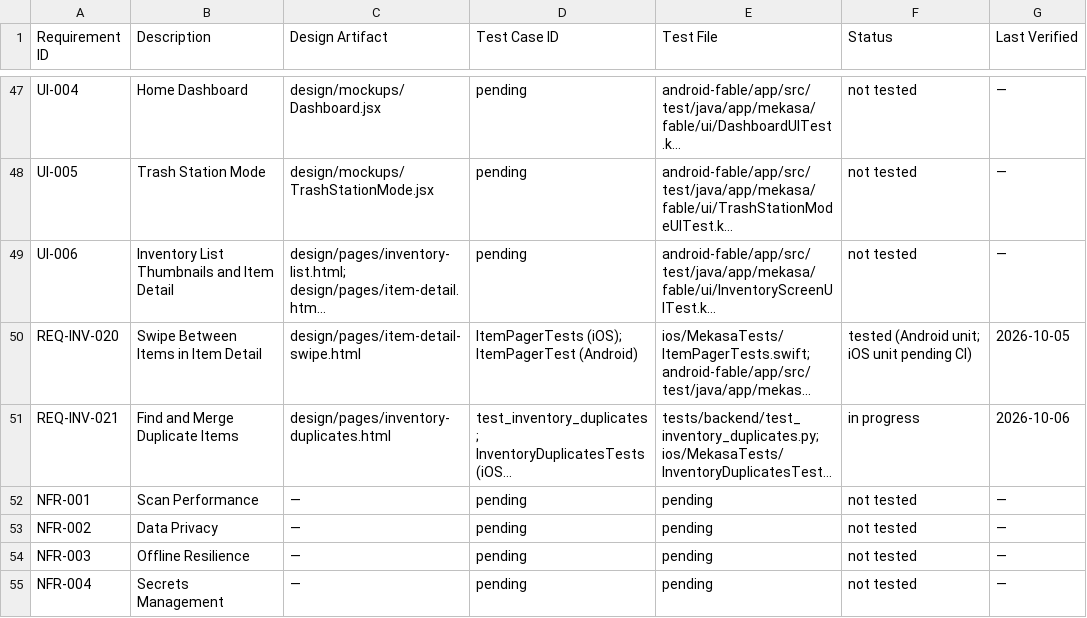
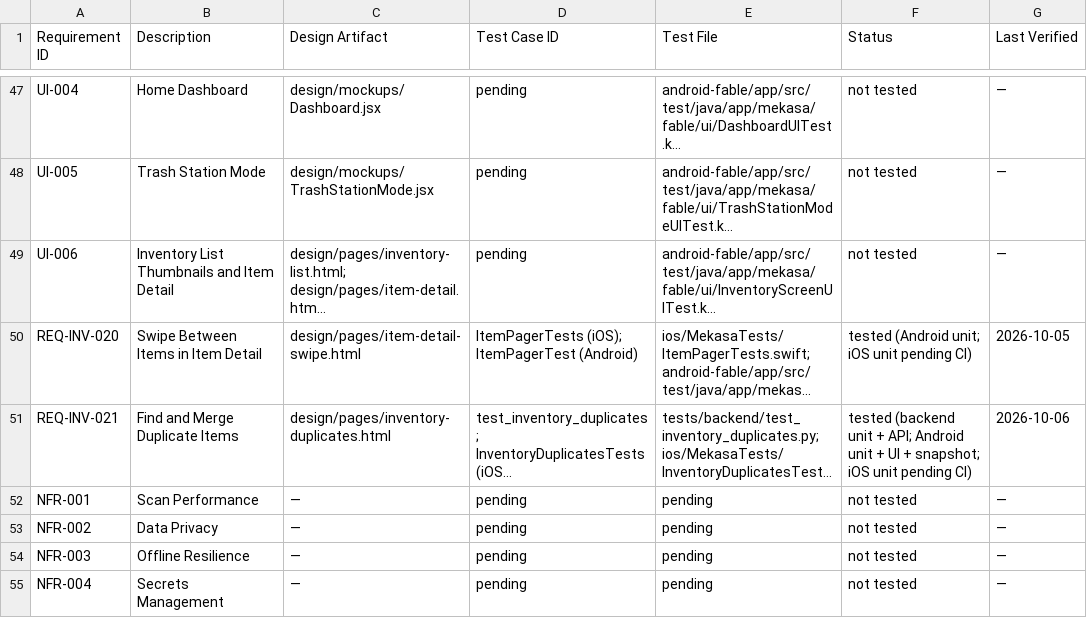
Before and after one commit to fernandogator/mekasa, a CSV file: traceability/matrix.csv, drawn as a sheet; only a part is shown, gaps mark what is left out; long unchanged cells end in …; the diff names each change by its address in the sheet, - before the commit and + after, or states it on an @@ line.

```diff
--- a/traceability/matrix.csv
+++ b/traceability/matrix.csv
-F51 (Status): in progress
+F51 (Status): tested (backend unit + API; Android unit + UI + snapshot; iOS unit pending CI)
```
Also changed, not shown: 21 other files.
